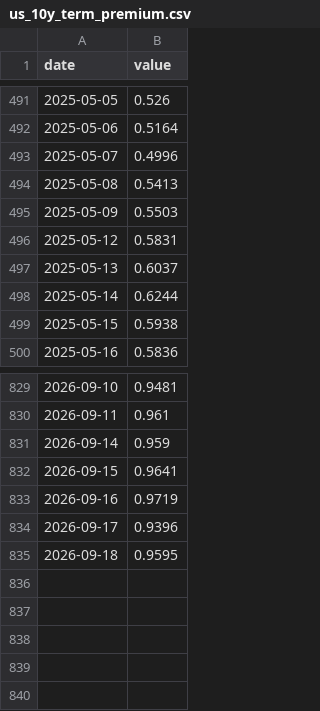
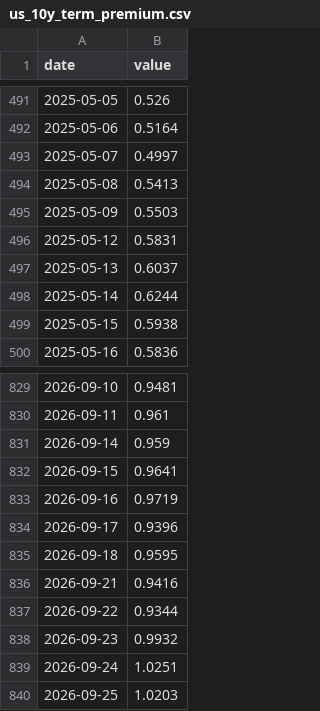
Before and after one commit to weitaozheng1225-tech/finance-analysis, a CSV file: data/timeseries/us_10y_term_premium.csv, drawn as a sheet; only a part is shown, gaps mark what is left out.

```diff
--- a/data/timeseries/us_10y_term_premium.csv
+++ b/data/timeseries/us_10y_term_premium.csv
@@ -492,3 +492,3 @@ date,value
 2025-05-06,0.5164
-2025-05-07,0.4996
+2025-05-07,0.4997
 2025-05-08,0.5413
@@ -835 +835,6 @@ date,value
 2026-09-18,0.9595
+2026-09-21,0.9416
+2026-09-22,0.9344
+2026-09-23,0.9932
+2026-09-24,1.0251
+2026-09-25,1.0203
```
Also changed, not shown: data/timeseries/hedged_us_jgb_carry.csv, data/timeseries/jgb_10s30s.csv, 34 other files.
